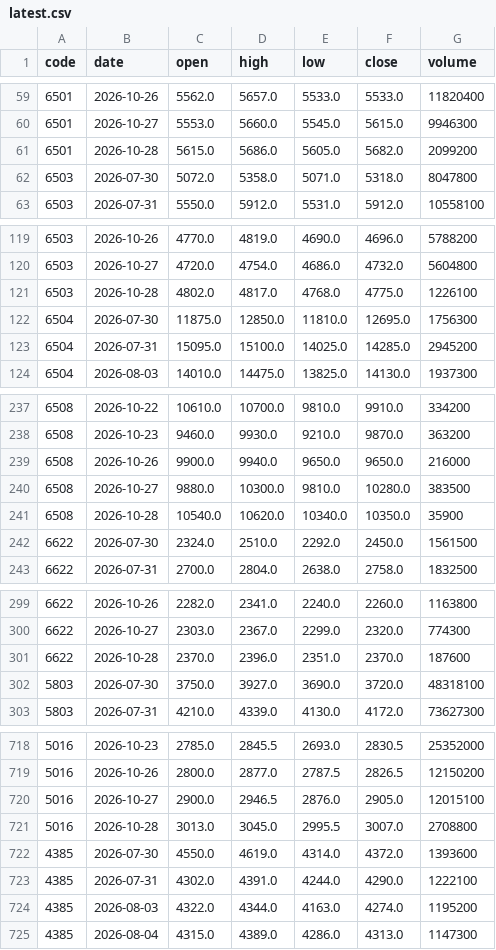
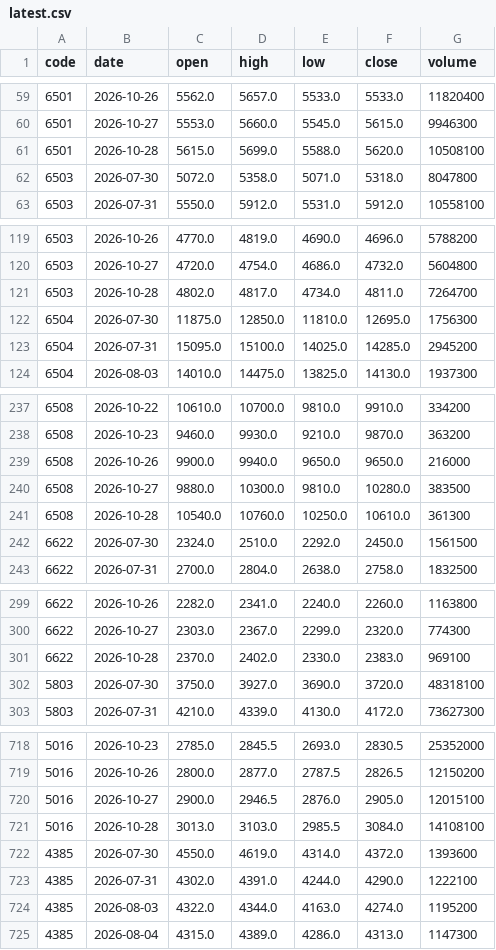
Before and after one commit to gudianjun/jp-bars, a CSV file: data/latest.csv, drawn as a sheet; only a part is shown, gaps mark what is left out; the diff covers the shown part only.

```diff
--- a/data/latest.csv
+++ b/data/latest.csv
@@ -60,3 +60,3 @@ code,date,open,high,low,close,volume
 6501,2026-10-27,5553.0,5660.0,5545.0,5615.0,9946300
-6501,2026-10-28,5615.0,5686.0,5605.0,5682.0,2099200
+6501,2026-10-28,5615.0,5699.0,5588.0,5620.0,10508100
 6503,2026-07-30,5072.0,5358.0,5071.0,5318.0,8047800
@@ -120,3 +120,3 @@ code,date,open,high,low,close,volume
 6503,2026-10-27,4720.0,4754.0,4686.0,4732.0,5604800
-6503,2026-10-28,4802.0,4817.0,4768.0,4775.0,1226100
+6503,2026-10-28,4802.0,4817.0,4734.0,4811.0,7264700
 6504,2026-07-30,11875.0,12850.0,11810.0,12695.0,1756300
@@ -240,3 +240,3 @@ code,date,open,high,low,close,volume
 6508,2026-10-27,9880.0,10300.0,9810.0,10280.0,383500
-6508,2026-10-28,10540.0,10620.0,10340.0,10350.0,35900
+6508,2026-10-28,10540.0,10760.0,10250.0,10610.0,361300
 6622,2026-07-30,2324.0,2510.0,2292.0,2450.0,1561500
@@ -300,3 +300,3 @@ code,date,open,high,low,close,volume
 6622,2026-10-27,2303.0,2367.0,2299.0,2320.0,774300
-6622,2026-10-28,2370.0,2396.0,2351.0,2370.0,187600
+6622,2026-10-28,2370.0,2402.0,2330.0,2383.0,969100
 5803,2026-07-30,3750.0,3927.0,3690.0,3720.0,48318100
@@ -720,3 +720,3 @@ code,date,open,high,low,close,volume
 5016,2026-10-27,2900.0,2946.5,2876.0,2905.0,12015100
-5016,2026-10-28,3013.0,3045.0,2995.5,3007.0,2708800
+5016,2026-10-28,3013.0,3103.0,2985.5,3084.0,14108100
 4385,2026-07-30,4550.0,4619.0,4314.0,4372.0,1393600
```
Also changed, not shown: 27 edited cells elsewhere in this file, 1 other file.
